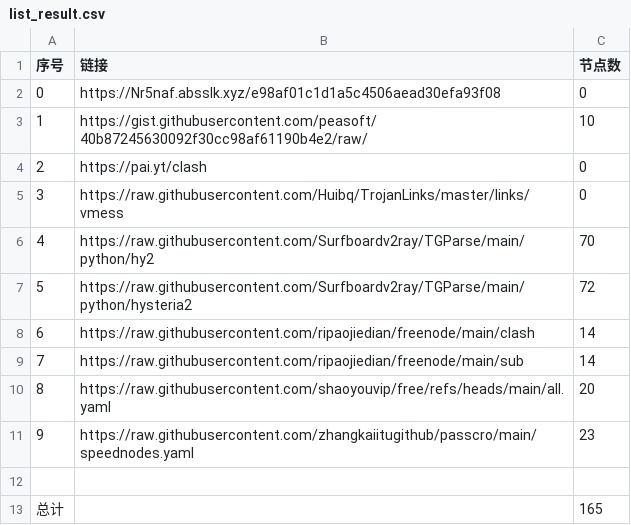
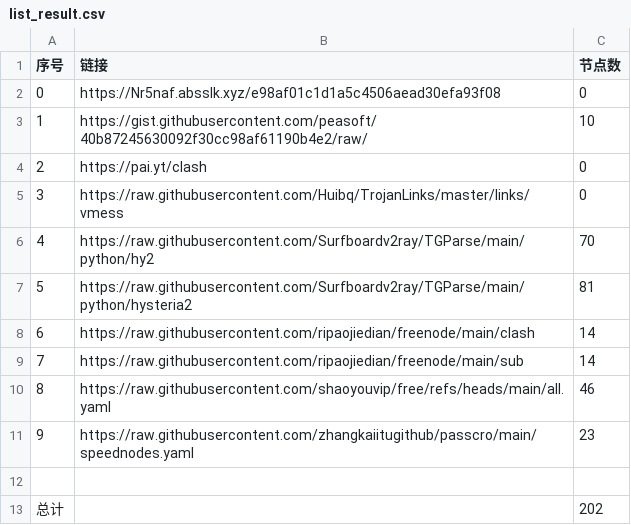
Before and after one commit to yffs118/clashcode_collect, a CSV file: NoMoreWalls/list_result.csv, drawn as a sheet.

```diff
--- a/NoMoreWalls/list_result.csv
+++ b/NoMoreWalls/list_result.csv
@@ -6,8 +6,8 @@
 4,https://raw.githubusercontent.com/Surfboardv2ray/TGParse/main/python/hy2,70
-5,https://raw.githubusercontent.com/Surfboardv2ray/TGParse/main/python/hysteria2,72
+5,https://raw.githubusercontent.com/Surfboardv2ray/TGParse/main/python/hysteria2,81
 6,https://raw.githubusercontent.com/ripaojiedian/freenode/main/clash,14
 7,https://raw.githubusercontent.com/ripaojiedian/freenode/main/sub,14
-8,https://raw.githubusercontent.com/shaoyouvip/free/refs/heads/main/all.yaml,20
+8,https://raw.githubusercontent.com/shaoyouvip/free/refs/heads/main/all.yaml,46
 9,https://raw.githubusercontent.com/zhangkaiitugithub/passcro/main/speednodes.yaml,23
 
-总计,,165
+总计,,202
```
Also changed, not shown: AutoMergePublicNodes/list_result.csv, 48 other files.
